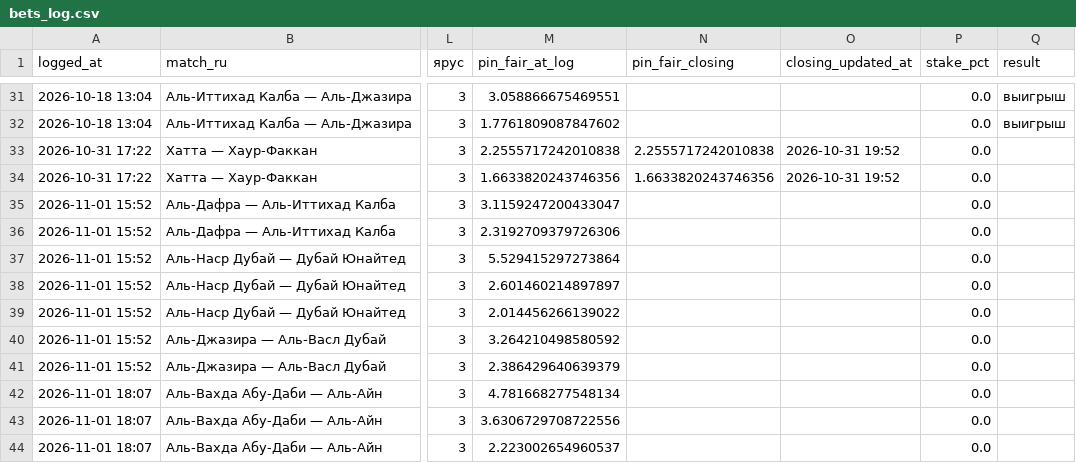
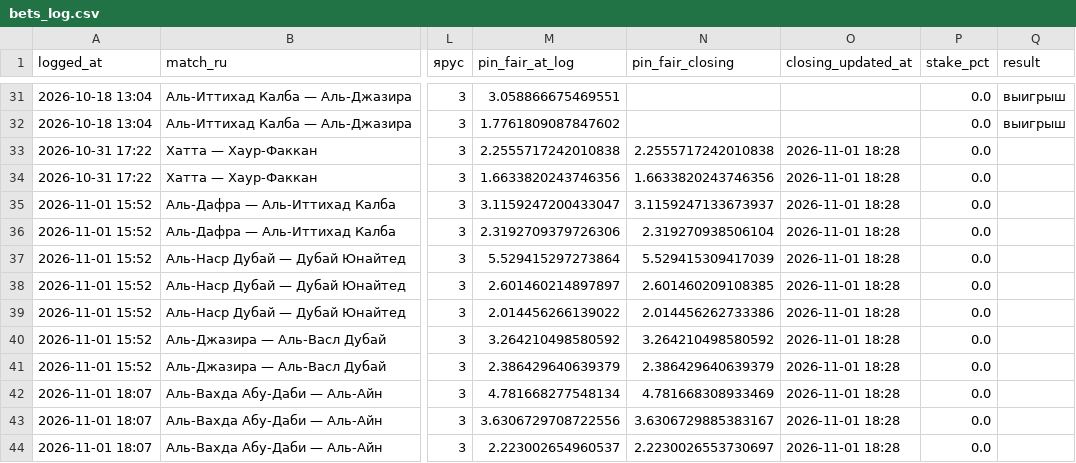
Before and after one commit to keereell/uae-bets, a CSV file: data/bets_log.csv, drawn as a sheet; only a part is shown, gaps mark what is left out; the diff names each change by its address in the sheet, - before the commit and + after, or states it on an @@ line.

```diff
--- a/data/bets_log.csv
+++ b/data/bets_log.csv
-O33:O34 (closing_updated_at): 2026-10-31 19:52
+O33:O34 (closing_updated_at): 2026-11-01 18:28
-N35 (pin_fair_closing): (empty)
+N35 (pin_fair_closing): 3.1159247133673937
-O35:O44 (closing_updated_at): (empty)
+O35:O44 (closing_updated_at): 2026-11-01 18:28
-N36 (pin_fair_closing): (empty)
+N36 (pin_fair_closing): 2.319270938506104
-N37 (pin_fair_closing): (empty)
+N37 (pin_fair_closing): 5.529415309417039
-N38 (pin_fair_closing): (empty)
+N38 (pin_fair_closing): 2.601460209108385
-N39 (pin_fair_closing): (empty)
+N39 (pin_fair_closing): 2.014456262733386
-N40 (pin_fair_closing): (empty)
+N40 (pin_fair_closing): 3.264210498580592
-N41 (pin_fair_closing): (empty)
+N41 (pin_fair_closing): 2.386429640639379
-N42 (pin_fair_closing): (empty)
+N42 (pin_fair_closing): 4.781668308933469
-N43 (pin_fair_closing): (empty)
+N43 (pin_fair_closing): 3.6306729885383167
-N44 (pin_fair_closing): (empty)
+N44 (pin_fair_closing): 2.2230026553730697
```
